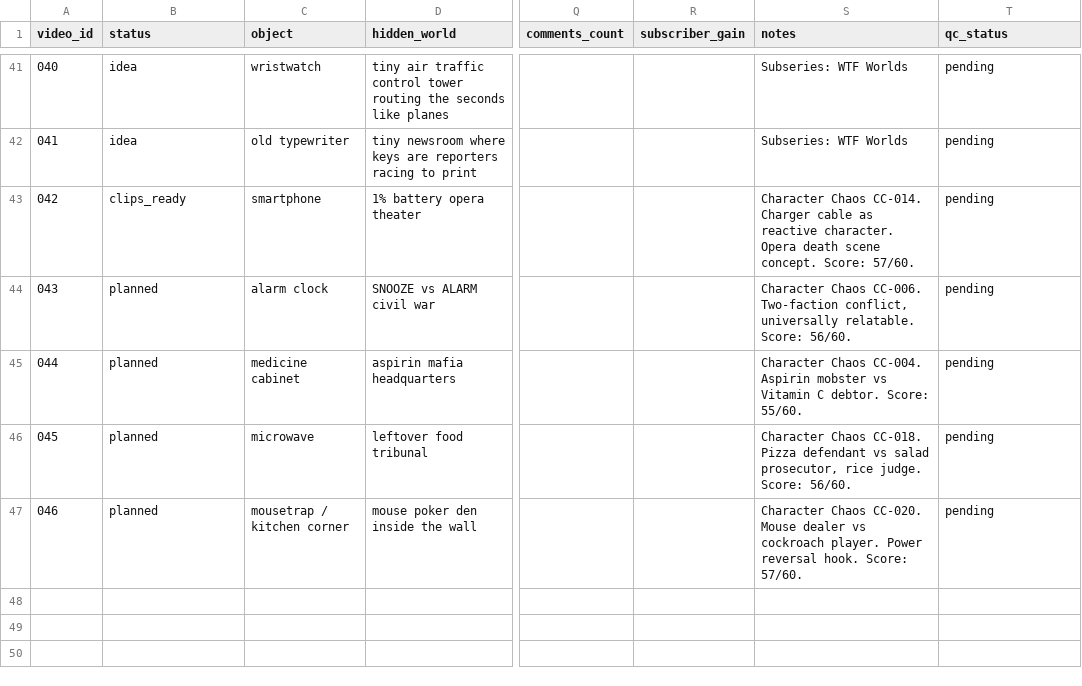
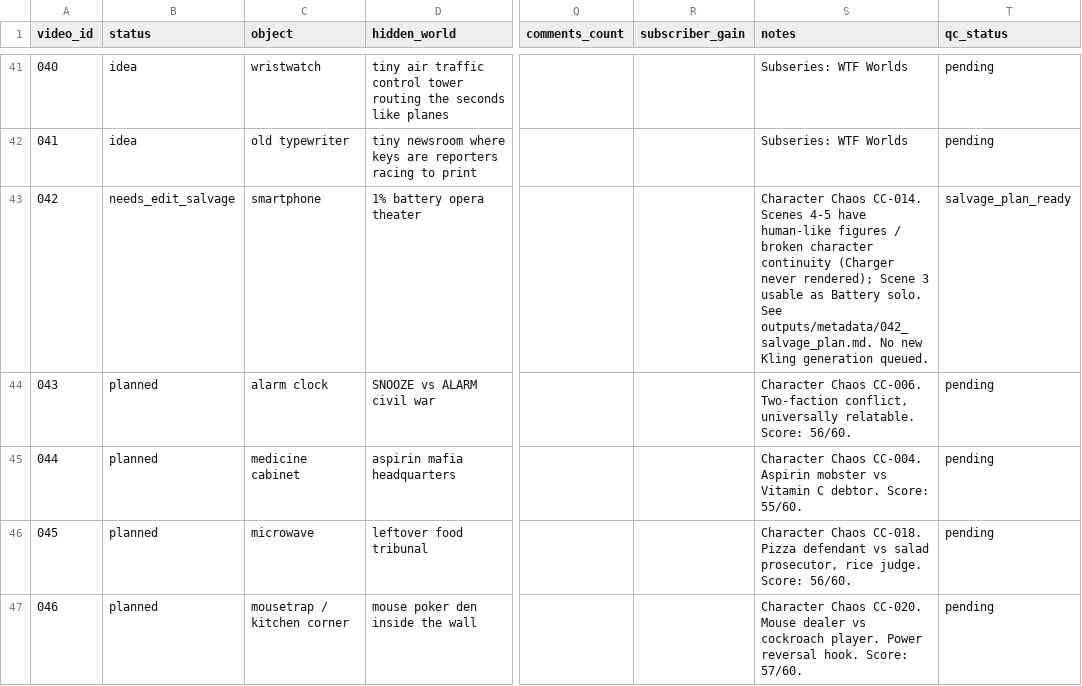
Before and after one commit to mertvergili-blip/ui-ux-pro-max-skill, a CSV file: the-small-door-automation/data/video_queue.csv, drawn as a sheet; only a part is shown, gaps mark what is left out; the diff names each change by its address in the sheet, - before the commit and + after, or states it on an @@ line.

```diff
--- a/the-small-door-automation/data/video_queue.csv
+++ b/the-small-door-automation/data/video_queue.csv
-B43 (status): clips_ready
+B43 (status): needs_edit_salvage
-S43 (notes): …Chaos CC-014. Charger cable as reactive character. Opera death scene concept. Score: 57/60.
+S43 (notes): …Chaos CC-014. Scenes 4-5 have human-like figures / broken character continuity (Charger never rendered); Scene 3 usable as Battery solo. See outputs/metadata/042_salvage_plan.md. No new Kling generation queued.
-T43 (qc_status): pending
+T43 (qc_status): salvage_plan_ready
```
Also changed, not shown: 1 other file.
